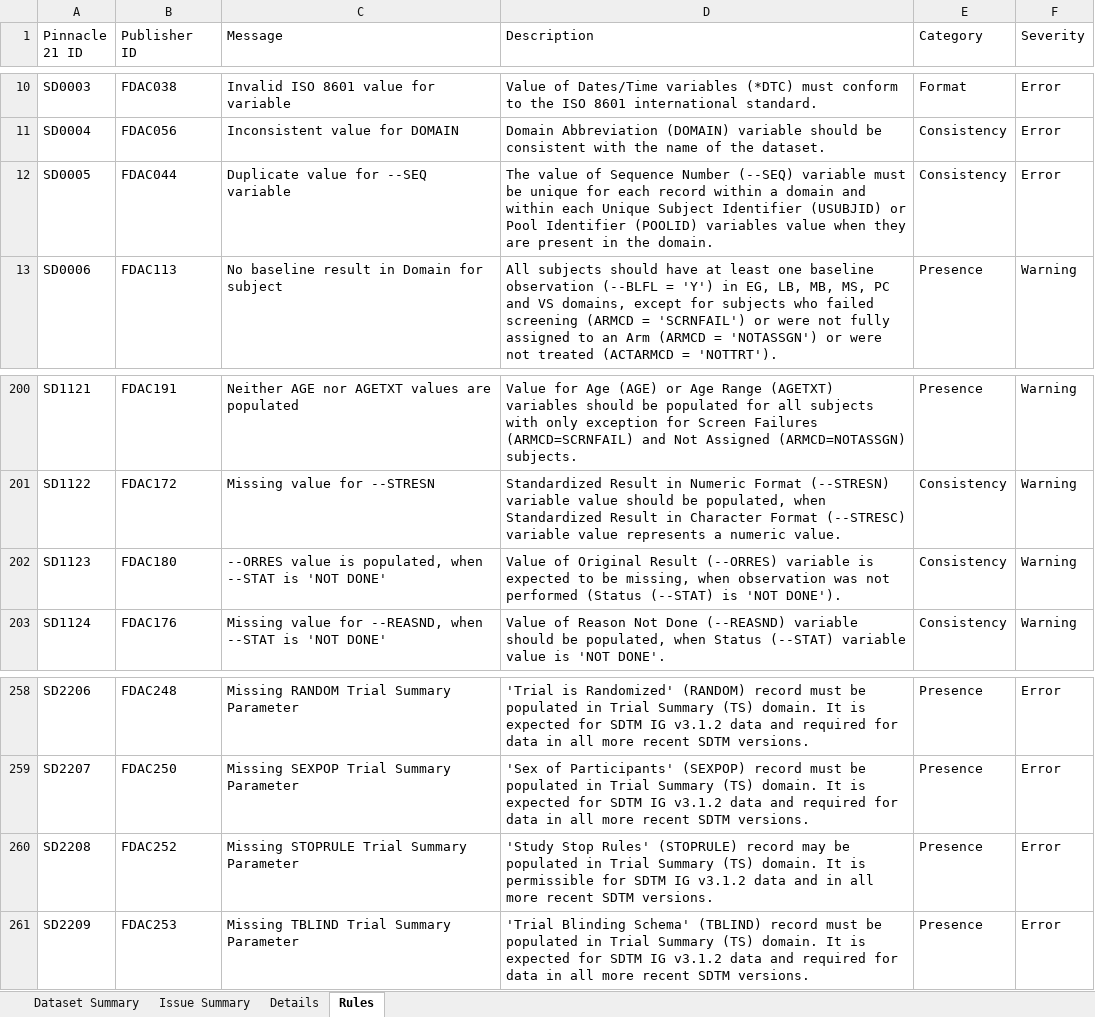
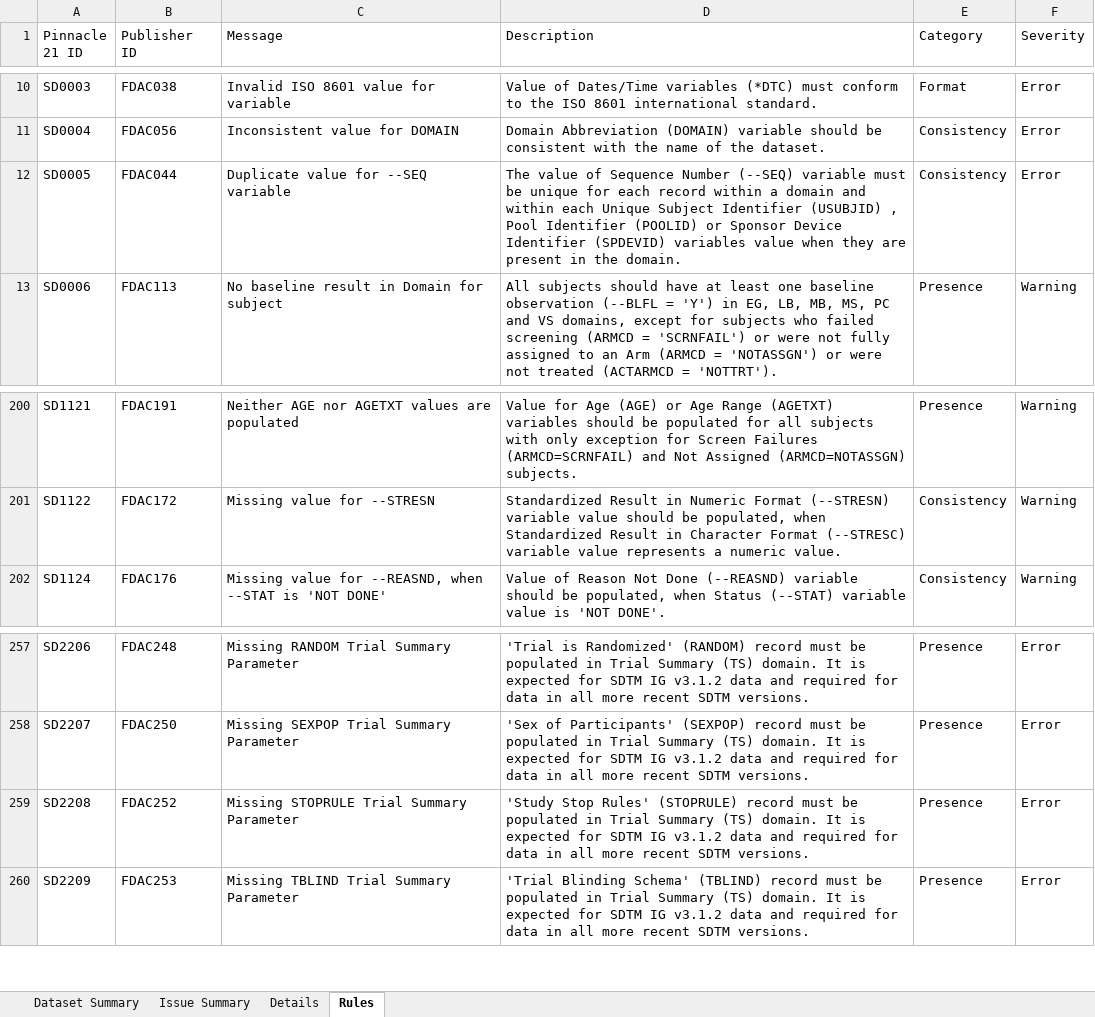
Before and after one commit to mtandp/TestDataFactory, an Excel workbook: Updated/opencdisc-report-SDTM.xlsx, sheet Rules, drawn as a sheet; only a part is shown, gaps mark what is left out; values as stored, in another font and other column widths than the file's, no cell formats; removed rows and columns are numbered as before the commit, all else as after; the diff names each change by its address in the sheet, - before the commit and + after, or states it on an @@ line.

Commit message:
status as of 6/1

```diff
--- a/Updated/opencdisc-report-SDTM.xlsx (sheet Rules)
+++ b/Updated/opencdisc-report-SDTM.xlsx (sheet Rules)
-D12 (Description): …Identifier (USUBJID) or Pool Identifier (POOLID) variables value…
+D12 (Description): …Identifier (USUBJID) , Pool Identifier (POOLID) or Sponsor Device Identifier (SPDEVID) variables value…
-row 202: SD1123 | FDAC180 | --ORRES value is populated, when --STAT is 'NOT DONE' | Value of Original Result (--ORRES) variable is expected to be missing, when observation was not performed (Status (--STAT) is 'NOT DONE'). | Consistency | Warning
-D259 (Description): …(STOPRULE) record may be populated in Trial Summary (TS) domain. It is permissible for SDTM IG v3.1.2 data and in all…
+D259 (Description): …(STOPRULE) record must be populated in Trial Summary (TS) domain. It is expected for SDTM IG v3.1.2 data and required for data in all…
```
Also changed, not shown: sheet Details, sheet Dataset Summary, sheet Issue Summary, cell formats.
